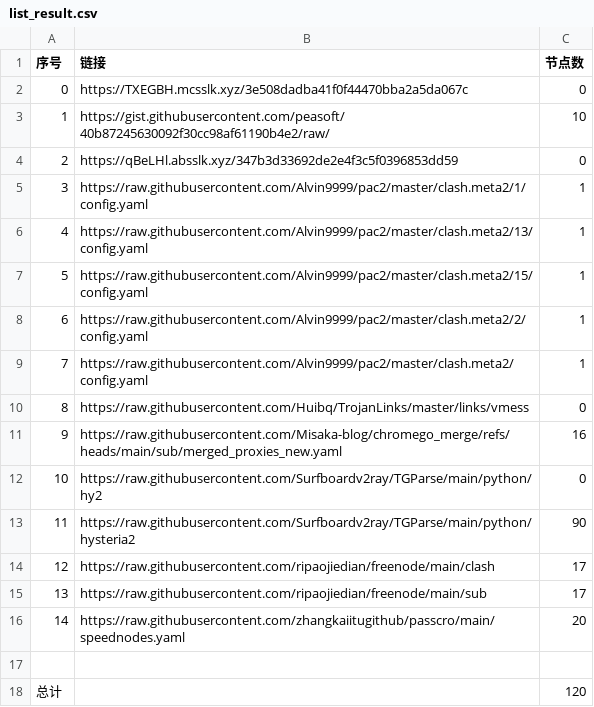
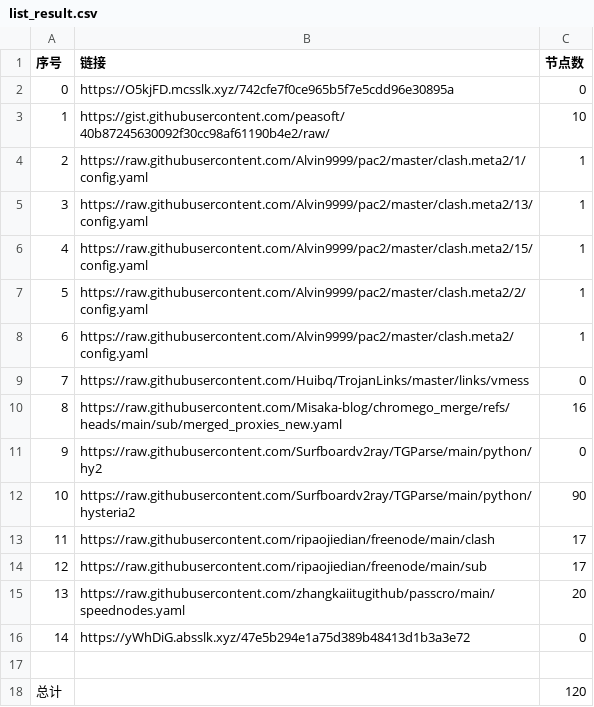
Before and after one commit to bobvane/AutoNode, a CSV file: list_result.csv, drawn as a sheet; removed rows and columns are numbered as before the commit, all else as after; the diff names each change by its address in the sheet, - before the commit and + after, or states it on an @@ line.

```diff
--- a/list_result.csv
+++ b/list_result.csv
-B2 (链接): https://TXEGBH.mcsslk.xyz/3e508dadba41f0f44470bba2a5da067c
+B2 (链接): https://O5kjFD.mcsslk.xyz/742cfe7f0ce965b5f7e5cdd96e30895a
-row 4: 2 | https://qBeLHl.absslk.xyz/347b3d33692de2e4f3c5f0396853dd59 | 0
@@ column A (序号) renumbered between rows 4 and 15 @@
+row 16: 14 | https://yWhDiG.absslk.xyz/47e5b294e1a75d389b48413d1b3a3e72 | 0
```
Also changed, not shown: 5 other files.
